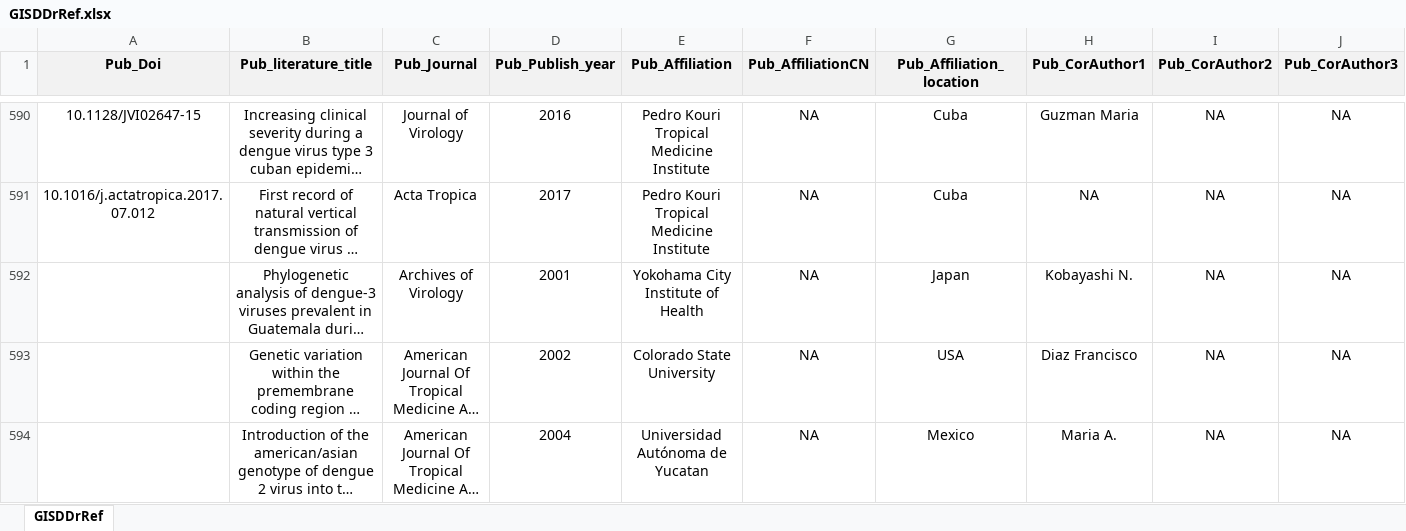
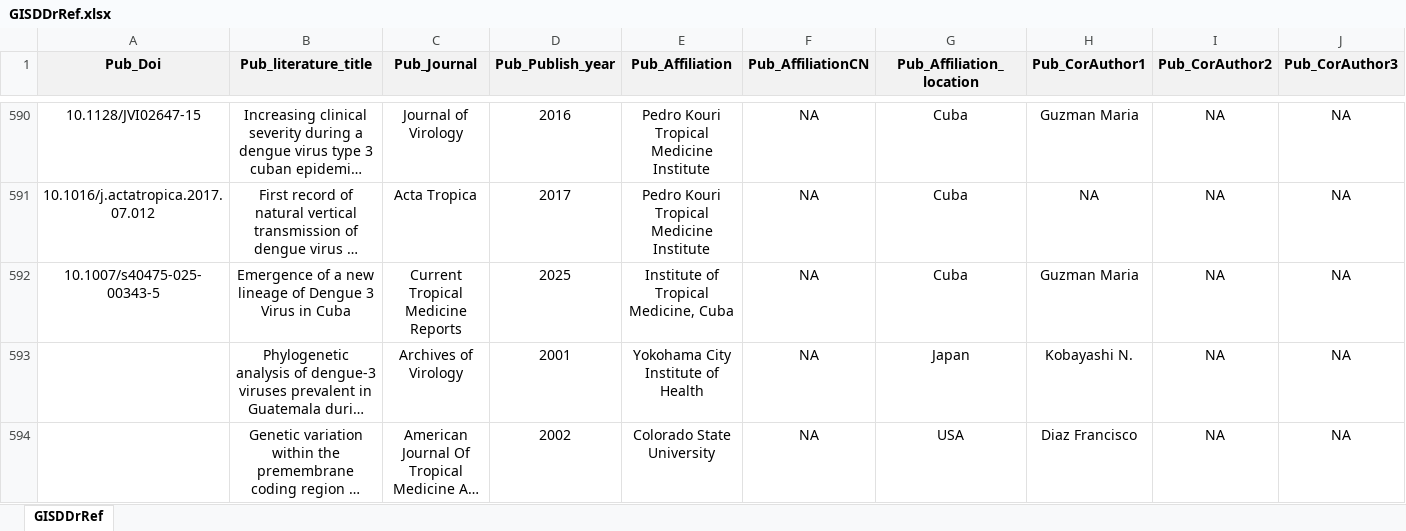
Before and after one commit to GuoXiang9399/GISDDrRef, an Excel workbook: Data/GISDDrRef.xlsx, sheet GISDDrRef, drawn as a sheet; only a part is shown, gaps mark what is left out; the shorter side is filled out with more unchanged rows; long unchanged cells end in …; values as stored, in another font and other column widths than the file's, no borders; rows hold the shown columns only; the diff names each change by its address in the sheet, - before the commit and + after, or states it on an @@ line.

Commit message:
Update GISDDrRef.xlsx

```diff
--- a/Data/GISDDrRef.xlsx (sheet GISDDrRef)
+++ b/Data/GISDDrRef.xlsx (sheet GISDDrRef)
+row 592: 10.1007/s40475-025-00343-5 | Emergence of a new lineage of Dengue 3 Virus in Cuba | Current Tropical Medicine Reports | 2025 | Institute of Tropical Medicine, Cuba | NA | Cuba | Guzman Maria | NA | NA
```
